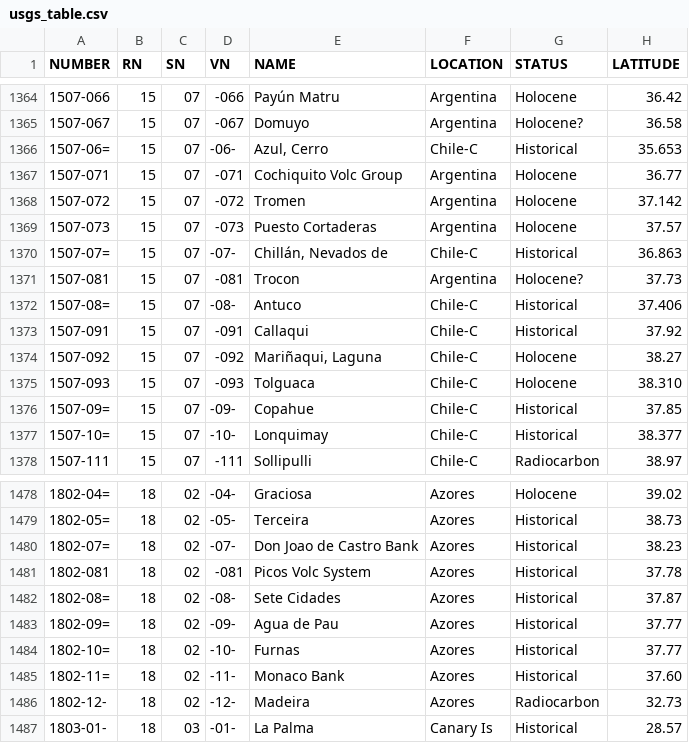
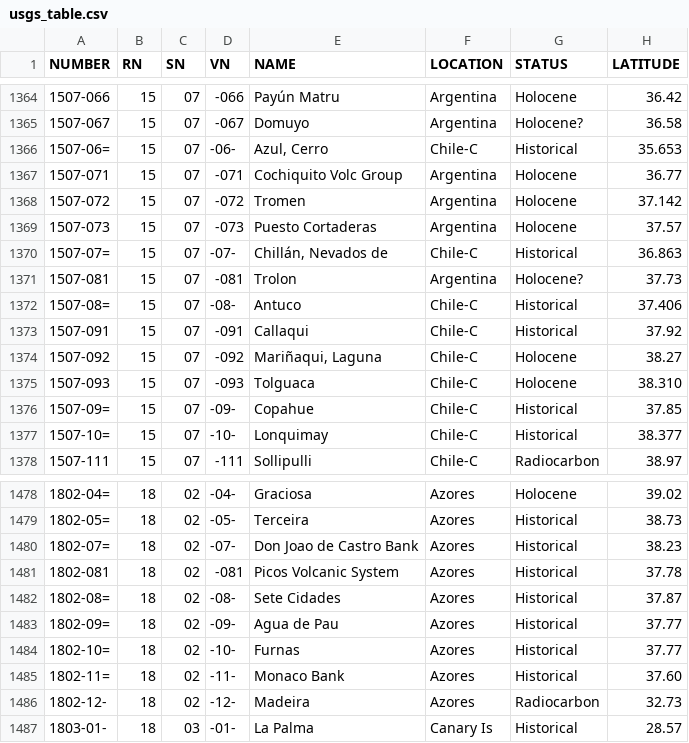
Before and after one commit to amcz/MONET, a CSV file: monet/data/usgs_table.csv, drawn as a sheet; only a part is shown, gaps mark what is left out; the diff covers the shown part only; the diff names each change by its address in the sheet, - before the commit and + after, or states it on an @@ line.

Commit message:
modifies some volcano name information to be the same as VOLCAT alerts - allows code to identifiy volcano

```diff
--- a/monet/data/usgs_table.csv
+++ b/monet/data/usgs_table.csv
-E1371 (NAME): Trocon
+E1371 (NAME): Trolon
-E1481 (NAME): Picos Volc System
+E1481 (NAME): Picos Volcanic System
```
Also changed, not shown: 18 edited cells elsewhere in this file.
